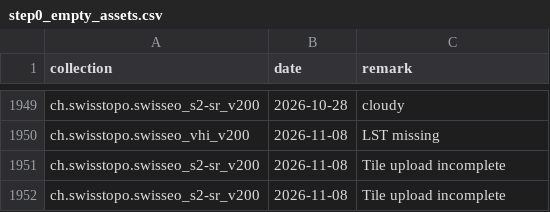
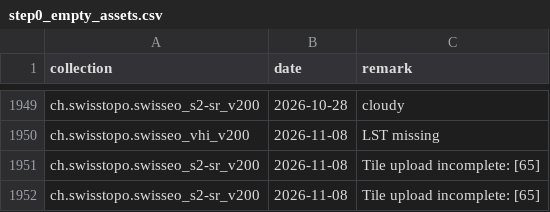
Before and after one commit to davidoesch/satromo-v2-personal, a CSV file: tools/step0_empty_assets.csv, drawn as a sheet; only a part is shown, gaps mark what is left out.

```diff
--- a/tools/step0_empty_assets.csv
+++ b/tools/step0_empty_assets.csv
@@ -1950,3 +1950,3 @@ ch.swisstopo.swisseo_s2-sr_v200,2026-10-28,cloudy
 ch.swisstopo.swisseo_vhi_v200,2026-11-08,LST missing
-ch.swisstopo.swisseo_s2-sr_v200,2026-11-08,Tile upload incomplete
-ch.swisstopo.swisseo_s2-sr_v200,2026-11-08,Tile upload incomplete
+ch.swisstopo.swisseo_s2-sr_v200,2026-11-08,Tile upload incomplete: [65]
+ch.swisstopo.swisseo_s2-sr_v200,2026-11-08,Tile upload incomplete: [65]
```
